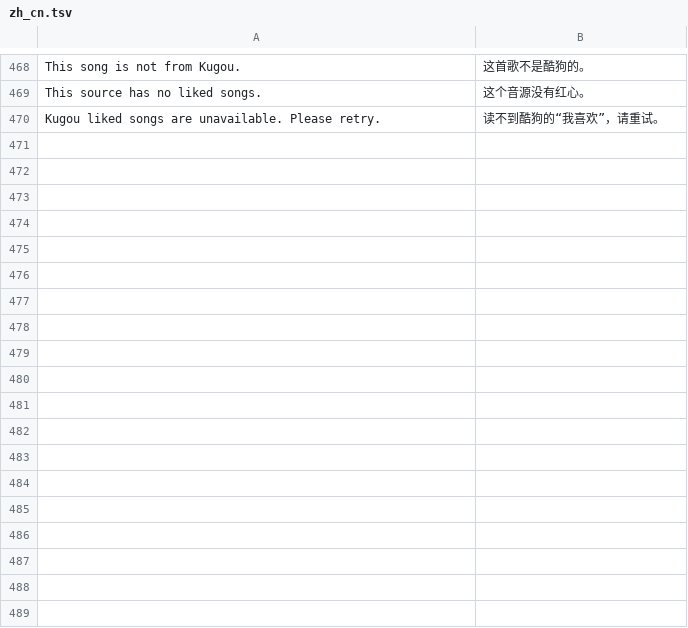
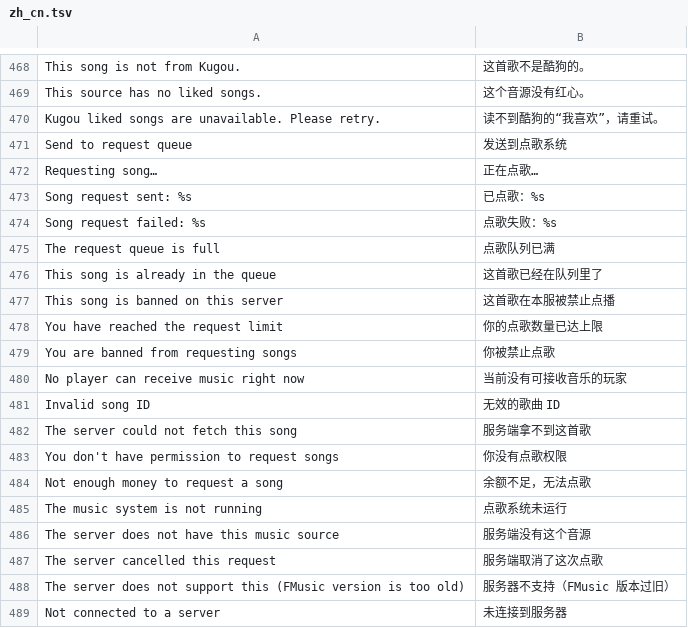
Before and after one commit to czqwq/FMusic, a TSV file: src/main/resources/assets/fmusicdango/lang/zh_cn.tsv, drawn as a sheet; only a part is shown, gaps mark what is left out; the diff names each change by its address in the sheet, - before the commit and + after, or states it on an @@ line.

Commit message:
Add Right click menu

```diff
--- a/src/main/resources/assets/fmusicdango/lang/zh_cn.tsv
+++ b/src/main/resources/assets/fmusicdango/lang/zh_cn.tsv
+row 471: Send to request queue | 发送到点歌系统
+row 472: Requesting song… | 正在点歌…
+row 473: Song request sent: %s | 已点歌：%s
+row 474: Song request failed: %s | 点歌失败：%s
+row 475: The request queue is full | 点歌队列已满
+row 476: This song is already in the queue | 这首歌已经在队列里了
+row 477: This song is banned on this server | 这首歌在本服被禁止点播
+row 478: You have reached the request limit | 你的点歌数量已达上限
+row 479: You are banned from requesting songs | 你被禁止点歌
+row 480: No player can receive music right now | 当前没有可接收音乐的玩家
+row 481: Invalid song ID | 无效的歌曲 ID
+row 482: The server could not fetch this song | 服务端拿不到这首歌
+row 483: You don't have permission to request songs | 你没有点歌权限
+row 484: Not enough money to request a song | 余额不足，无法点歌
+row 485: The music system is not running | 点歌系统未运行
+row 486: The server does not have this music source | 服务端没有这个音源
+row 487: The server cancelled this request | 服务端取消了这次点歌
+row 488: The server does not support this (FMusic version is too old) | 服务器不支持（FMusic 版本过旧）
+row 489: Not connected to a server | 未连接到服务器
```
Also changed, not shown: 11 other files.
